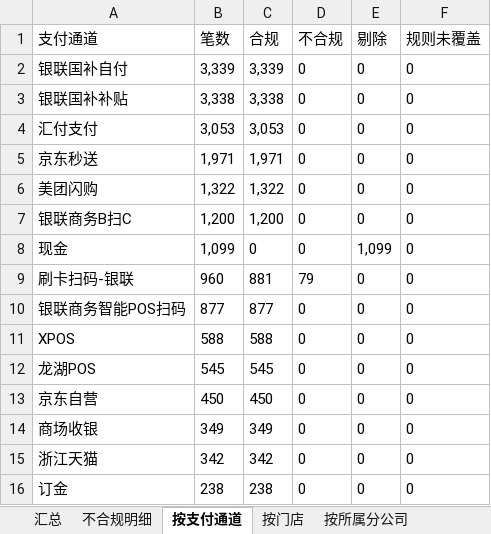
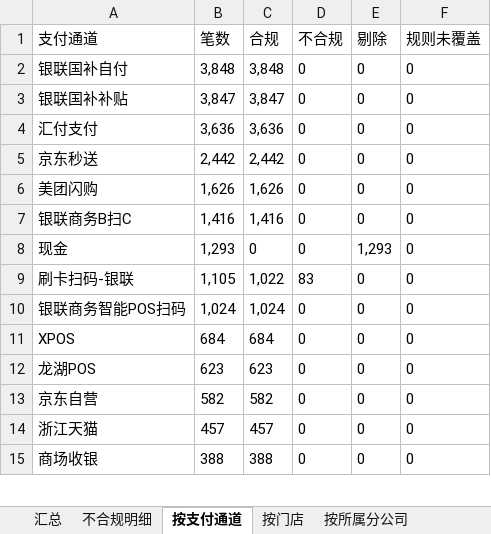
Before and after one commit to panghao007/retail-dashboard, an Excel workbook: cashier/收银合规分析.xlsx, sheet 按支付通道, drawn as a sheet; only a part is shown; values as stored, in another font and other column widths than the file's, no borders; removed rows and columns are numbered as before the commit, all else as after; the diff covers the shown part only; the diff names each change by its address in the sheet, - before the commit and + after, or states it on an @@ line.

```diff
--- a/cashier/收银合规分析.xlsx (sheet 按支付通道)
+++ b/cashier/收银合规分析.xlsx (sheet 按支付通道)
-B2 (笔数): 3,339
+B2 (笔数): 3,848
-C2 (合规): 3,339
+C2 (合规): 3,848
-B3 (笔数): 3,338
+B3 (笔数): 3,847
-C3 (合规): 3,338
+C3 (合规): 3,847
-B4 (笔数): 3,053
+B4 (笔数): 3,636
-C4 (合规): 3,053
+C4 (合规): 3,636
-B5 (笔数): 1,971
+B5 (笔数): 2,442
-C5 (合规): 1,971
+C5 (合规): 2,442
-B6 (笔数): 1,322
+B6 (笔数): 1,626
-C6 (合规): 1,322
+C6 (合规): 1,626
-B7 (笔数): 1,200
+B7 (笔数): 1,416
-C7 (合规): 1,200
+C7 (合规): 1,416
-B8 (笔数): 1,099
+B8 (笔数): 1,293
-E8 (剔除): 1,099
+E8 (剔除): 1,293
-B9 (笔数): 960
+B9 (笔数): 1,105
-C9 (合规): 881
+C9 (合规): 1,022
-D9 (不合规): 79
+D9 (不合规): 83
-B10 (笔数): 877
+B10 (笔数): 1,024
-C10 (合规): 877
+C10 (合规): 1,024
-B11 (笔数): 588
+B11 (笔数): 684
-C11 (合规): 588
+C11 (合规): 684
-B12 (笔数): 545
+B12 (笔数): 623
-C12 (合规): 545
+C12 (合规): 623
-B13 (笔数): 450
+B13 (笔数): 582
-C13 (合规): 450
+C13 (合规): 582
-row 14: 商场收银 | 349 | 349 | 0 | 0 | 0
-B14 (笔数): 342
+B14 (笔数): 457
-C14 (合规): 342
+C14 (合规): 457
-A15 (支付通道): 订金
+A15 (支付通道): 商场收银
-B15 (笔数): 238
+B15 (笔数): 388
-C15 (合规): 238
+C15 (合规): 388
```
Also changed, not shown: 5 added rows, 3 removed rows and 36 edited cells elsewhere in this sheet, sheet 按门店, sheet 不合规明细, sheet 按所属分公司, sheet 汇总, cashier/不合规明细.xlsx, 3 other files.
